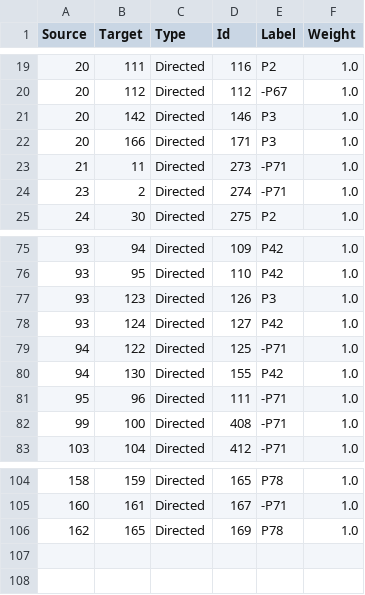
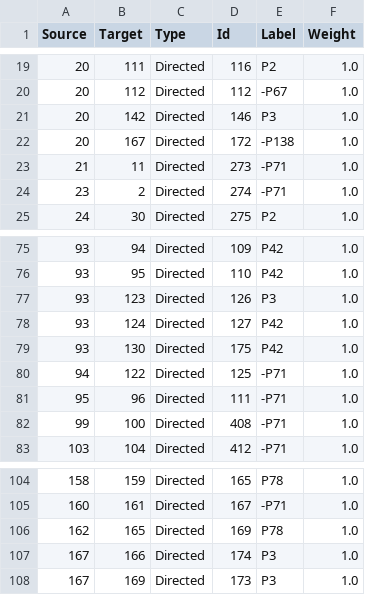
Before and after one commit to archesproject/hip, a CSV file: hip/source_data/resource_graphs/HERITAGE_RESOURCE.E18_edges.csv, drawn as a sheet; only a part is shown, gaps mark what is left out.

```diff
--- a/hip/source_data/resource_graphs/HERITAGE_RESOURCE.E18_edges.csv
+++ b/hip/source_data/resource_graphs/HERITAGE_RESOURCE.E18_edges.csv
@@ -21,3 +21,3 @@ Source,Target,Type,Id,Label,Weight
 20,142,Directed,146,P3,1.0
-20,166,Directed,171,P3,1.0
+20,167,Directed,172,-P138,1.0
 21,11,Directed,273,-P71,1.0
@@ -78,4 +78,4 @@ Source,Target,Type,Id,Label,Weight
 93,124,Directed,127,P42,1.0
+93,130,Directed,175,P42,1.0
 94,122,Directed,125,-P71,1.0
-94,130,Directed,155,P42,1.0
 95,96,Directed,111,-P71,1.0
@@ -106 +106,3 @@ Source,Target,Type,Id,Label,Weight
 162,165,Directed,169,P78,1.0
+167,166,Directed,174,P3,1.0
+167,169,Directed,173,P3,1.0
```
Also changed, not shown: hip/source_data/resource_graphs/HERITAGE_RESOURCE.E18_nodes.csv, hip/source_data/resource_graphs/HERITAGE_RESOURCE_GROUP.E27_edges.csv, 5 other files.
